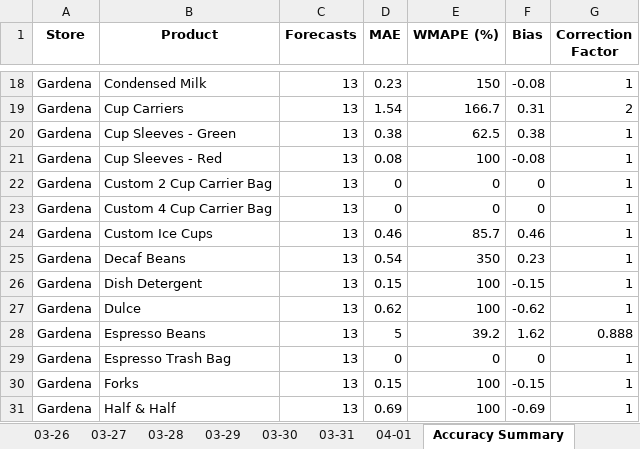
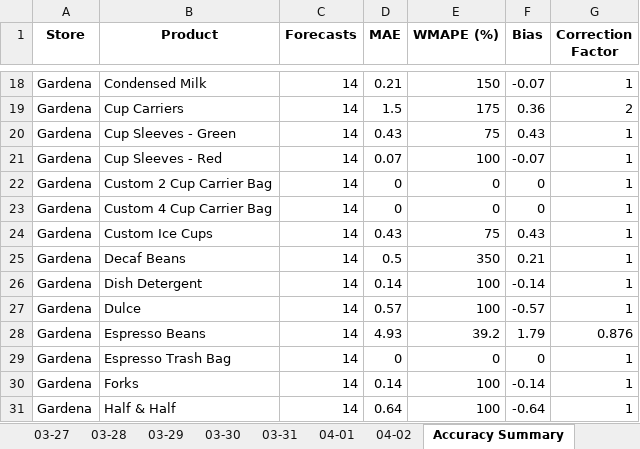
Before and after one commit to YeemsCoffee/inventoryprediction, an Excel workbook: output/feedback_report.xlsx, sheet Accuracy Summary, drawn as a sheet; only a part is shown, gaps mark what is left out; values as stored, in another font and other column widths than the file's, no borders; the diff covers the shown part only; the diff names each change by its address in the sheet, - before the commit and + after, or states it on an @@ line.

```diff
--- a/output/feedback_report.xlsx (sheet Accuracy Summary)
+++ b/output/feedback_report.xlsx (sheet Accuracy Summary)
+sheet tab: 04-02
-C18:C31 (Forecasts): 13
+C18:C31 (Forecasts): 14
-D18 (MAE): 0.23
+D18 (MAE): 0.21
-F18 (Bias): -0.08
+F18 (Bias): -0.07
-D19 (MAE): 1.54
+D19 (MAE): 1.5
-E19 (WMAPE (%)): 166.7
+E19 (WMAPE (%)): 175
-F19 (Bias): 0.31
+F19 (Bias): 0.36
-D20 (MAE): 0.38
+D20 (MAE): 0.43
-E20 (WMAPE (%)): 62.5
+E20 (WMAPE (%)): 75
-F20 (Bias): 0.38
+F20 (Bias): 0.43
-D21 (MAE): 0.08
+D21 (MAE): 0.07
-F21 (Bias): -0.08
+F21 (Bias): -0.07
-D24 (MAE): 0.46
+D24 (MAE): 0.43
-E24 (WMAPE (%)): 85.7
+E24 (WMAPE (%)): 75
-F24 (Bias): 0.46
+F24 (Bias): 0.43
-D25 (MAE): 0.54
+D25 (MAE): 0.5
-F25 (Bias): 0.23
+F25 (Bias): 0.21
-D26 (MAE): 0.15
+D26 (MAE): 0.14
-F26 (Bias): -0.15
+F26 (Bias): -0.14
-D27 (MAE): 0.62
+D27 (MAE): 0.57
-F27 (Bias): -0.62
+F27 (Bias): -0.57
-D28 (MAE): 5
+D28 (MAE): 4.93
-F28 (Bias): 1.62
+F28 (Bias): 1.79
-G28 (Correction Factor): 0.888
+G28 (Correction Factor): 0.876
-D30 (MAE): 0.15
+D30 (MAE): 0.14
-F30 (Bias): -0.15
+F30 (Bias): -0.14
-D31 (MAE): 0.69
+D31 (MAE): 0.64
-F31 (Bias): -0.69
+F31 (Bias): -0.64
```
Also changed, not shown: other rows of this sheet, sheet Confidence, 2 other files.
